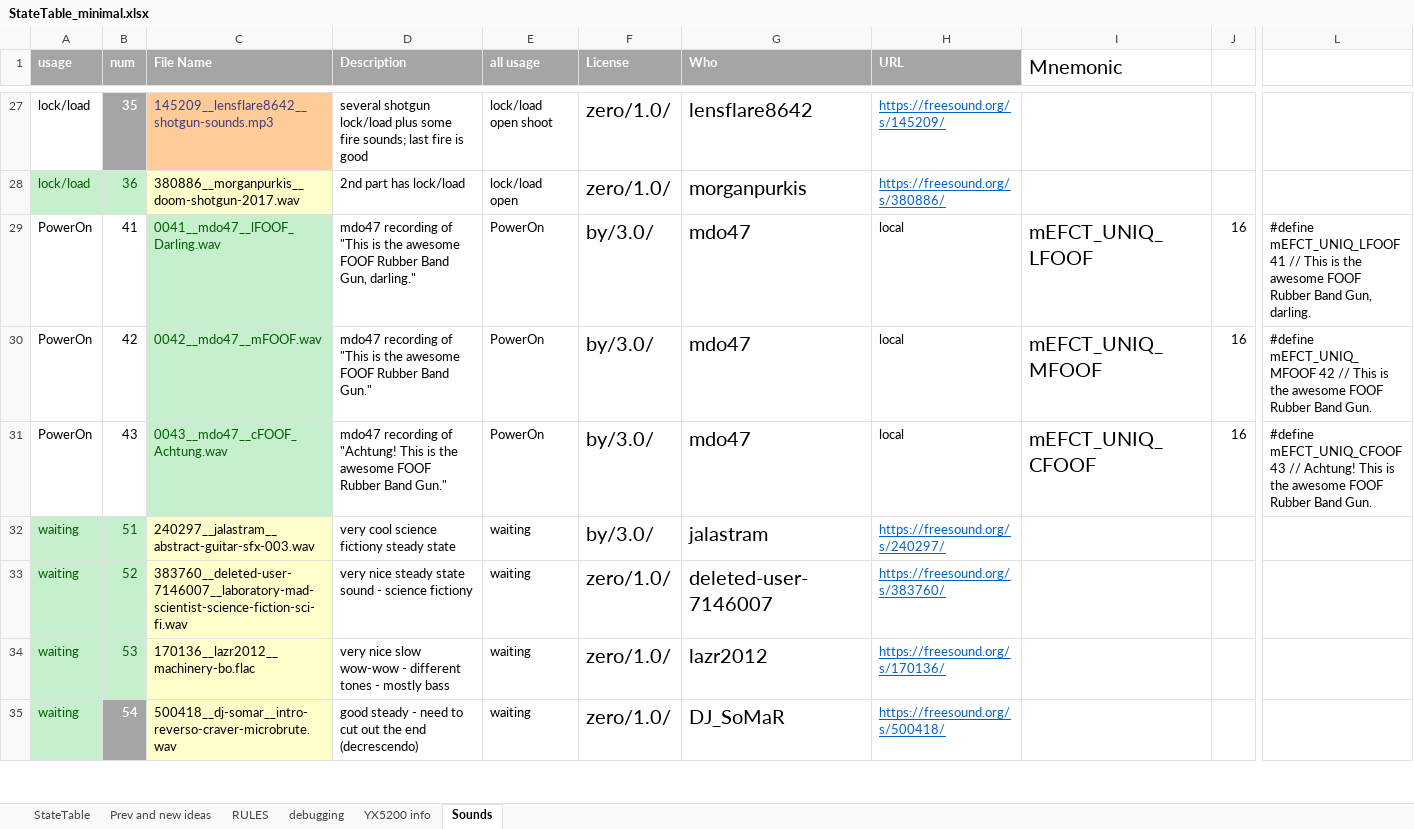
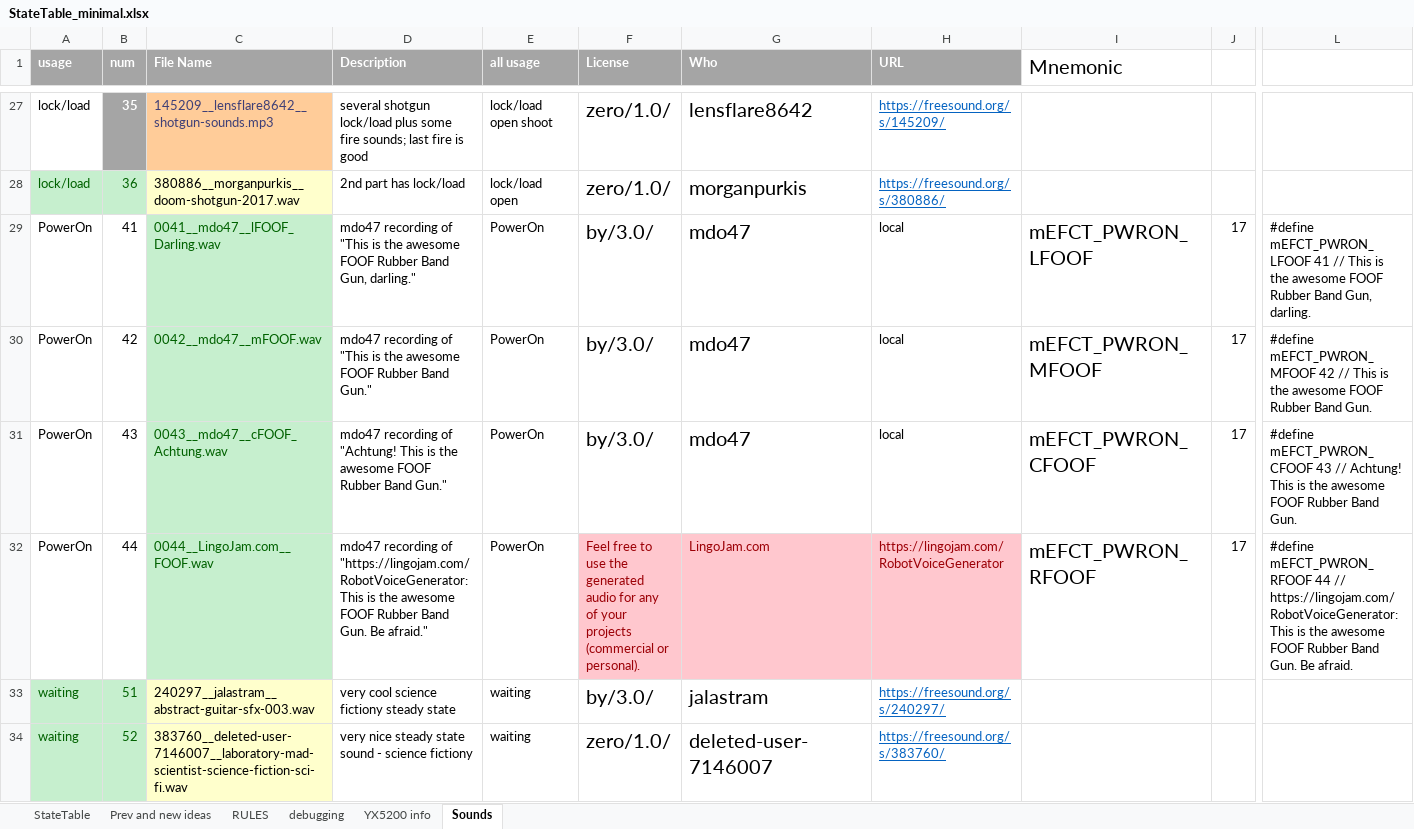
Before and after one commit to Mark-MDO47/RubberBandGun, an Excel workbook: RBG_arduino/StateTable_minimal.xlsx, sheet Sounds, drawn as a sheet; only a part is shown, gaps mark what is left out; the shorter side is filled out with more unchanged rows; values as stored, in another font and other column widths than the file's, no borders; rows hold the shown columns only; the diff names each change by its address in the sheet, - before the commit and + after, or states it on an @@ line.

Commit message:
get ready to add LingoJam.com robotic voice for power-on

```diff
--- a/RBG_arduino/StateTable_minimal.xlsx (sheet Sounds)
+++ b/RBG_arduino/StateTable_minimal.xlsx (sheet Sounds)
-I29 (Mnemonic): mEFCT_UNIQ_LFOOF
+I29 (Mnemonic): mEFCT_PWRON_LFOOF
-J29:J31: 16
+J29:J31: 17
-L29: #define mEFCT_UNIQ_LFOOF 41 //…
+L29: #define mEFCT_PWRON_LFOOF 41 //…
-I30 (Mnemonic): mEFCT_UNIQ_MFOOF
+I30 (Mnemonic): mEFCT_PWRON_MFOOF
-L30: #define mEFCT_UNIQ_MFOOF 42 //…
+L30: #define mEFCT_PWRON_MFOOF 42 //…
-I31 (Mnemonic): mEFCT_UNIQ_CFOOF
+I31 (Mnemonic): mEFCT_PWRON_CFOOF
-L31: #define mEFCT_UNIQ_CFOOF 43 //…
+L31: #define mEFCT_PWRON_CFOOF 43 //…
+row 32: PowerOn | 44 | 0044__LingoJam.com__FOOF.wav | mdo47 recording of "https://lingojam.com/RobotVoiceGenerator: This is the awesome FOOF Rubber Band Gun. Be afraid." | PowerOn | Feel free to use the generated audio for any of your projects (commercial or personal). | LingoJam.com | https://lingojam.com/RobotVoiceGenerator | mEFCT_PWRON_RFOOF | 17 | #define mEFCT_PWRON_RFOOF 44 // https://lingojam.com/RobotVoiceGenerator: This is the awesome FOOF Rubber Band Gun. Be afraid.
```
Also changed, not shown: formulas that keep their value, 1 other file.
